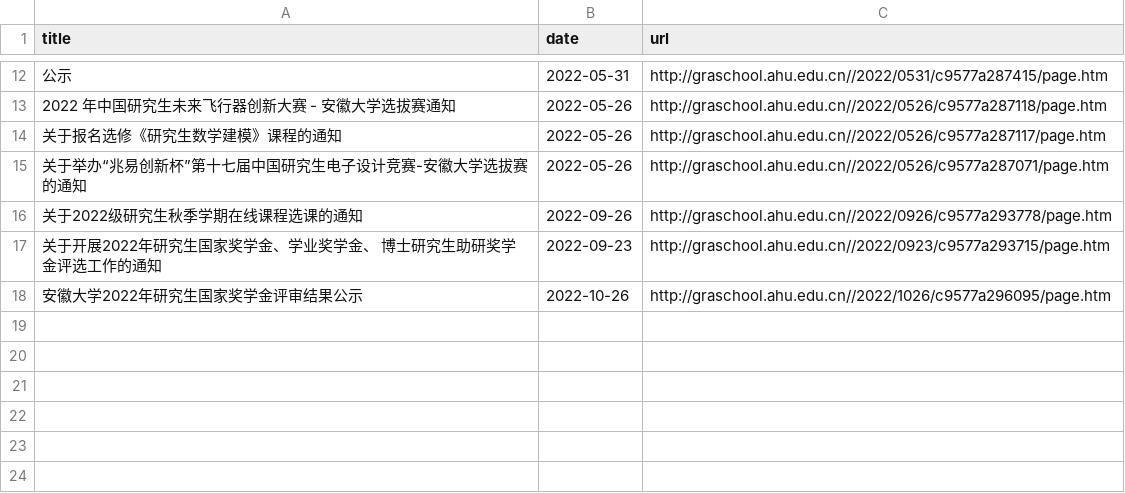
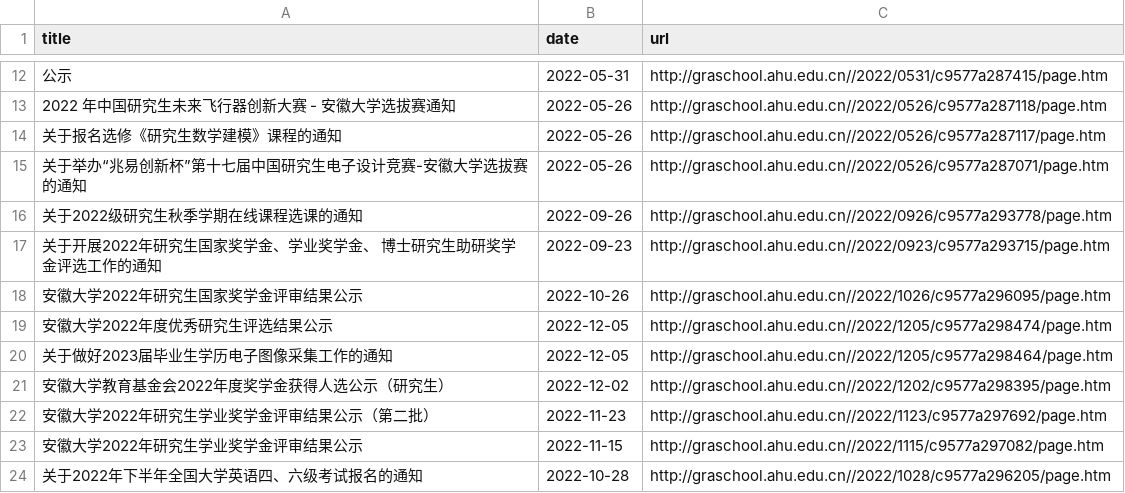
Before and after one commit to isxychao/email_push, a CSV file: news.csv, drawn as a sheet; only a part is shown, gaps mark what is left out; the diff names each change by its address in the sheet, - before the commit and + after, or states it on an @@ line.

```diff
--- a/news.csv
+++ b/news.csv
+row 19: 安徽大学2022年度优秀研究生评选结果公示 | 2022-12-05 | http://graschool.ahu.edu.cn//2022/1205/c9577a298474/page.htm
+row 20: 关于做好2023届毕业生学历电子图像采集工作的通知 | 2022-12-05 | http://graschool.ahu.edu.cn//2022/1205/c9577a298464/page.htm
+row 21: 安徽大学教育基金会2022年度奖学金获得人选公示（研究生） | 2022-12-02 | http://graschool.ahu.edu.cn//2022/1202/c9577a298395/page.htm
+row 22: 安徽大学2022年研究生学业奖学金评审结果公示（第二批） | 2022-11-23 | http://graschool.ahu.edu.cn//2022/1123/c9577a297692/page.htm
+row 23: 安徽大学2022年研究生学业奖学金评审结果公示 | 2022-11-15 | http://graschool.ahu.edu.cn//2022/1115/c9577a297082/page.htm
+row 24: 关于2022年下半年全国大学英语四、六级考试报名的通知 | 2022-10-28 | http://graschool.ahu.edu.cn//2022/1028/c9577a296205/page.htm
```
Also changed, not shown: 1 other file.
